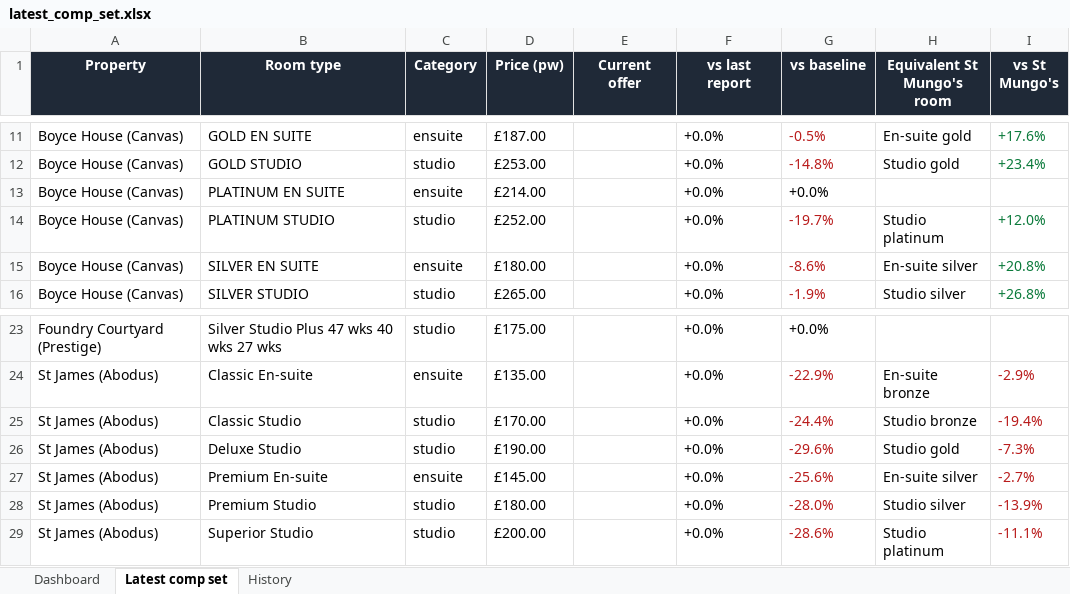
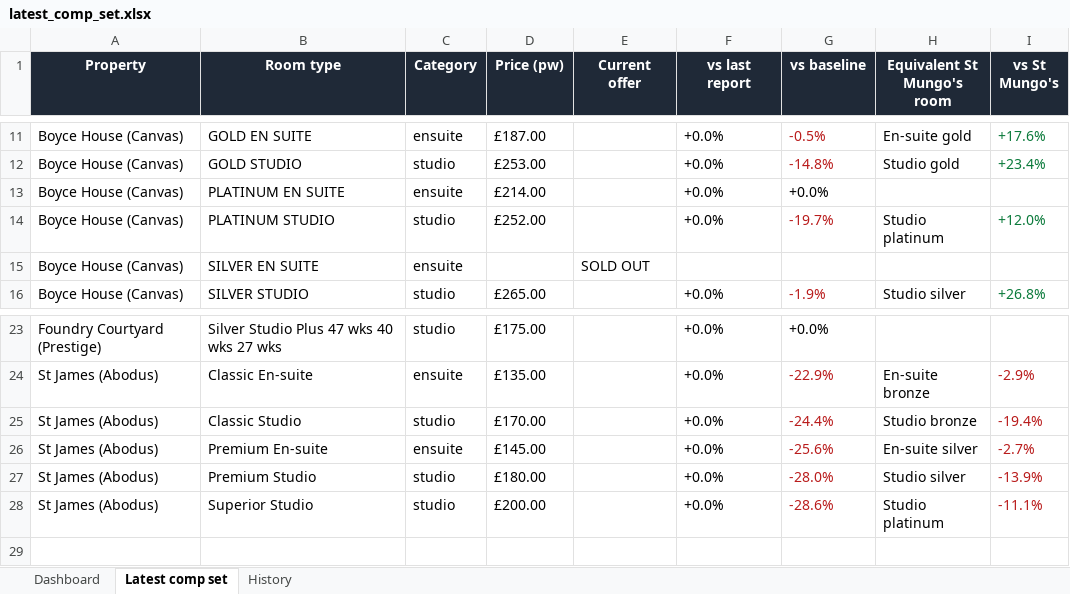
Before and after one commit to markAitcheson/St-Mungo-s, an Excel workbook: data/latest_comp_set.xlsx, sheet Latest comp set, drawn as a sheet; only a part is shown, gaps mark what is left out; values as stored, in another font and other column widths than the file's, no borders; the diff names each change by its address in the sheet, - before the commit and + after, or states it on an @@ line.

```diff
--- a/data/latest_comp_set.xlsx (sheet Latest comp set)
+++ b/data/latest_comp_set.xlsx (sheet Latest comp set)
-D15 (Price (pw)): £180.00
+D15 (Price (pw)): (empty)
-E15 (Current offer): (empty)
+E15 (Current offer): SOLD OUT
-F15 (vs last report): +0.0%
+F15 (vs last report): (empty)
-G15 (vs baseline): -8.6%
+G15 (vs baseline): (empty)
-H15 (Equivalent St Mungo's room): En-suite silver
+H15 (Equivalent St Mungo's room): (empty)
-I15 (vs St Mungo's): +20.8%
+I15 (vs St Mungo's): (empty)
-row 26: St James (Abodus) | Deluxe Studio | studio | £190.00 |  | +0.0% | -29.6% | Studio gold | -7.3%
```
Also changed, not shown: sheet History, sheet Dashboard, 1 other file.
